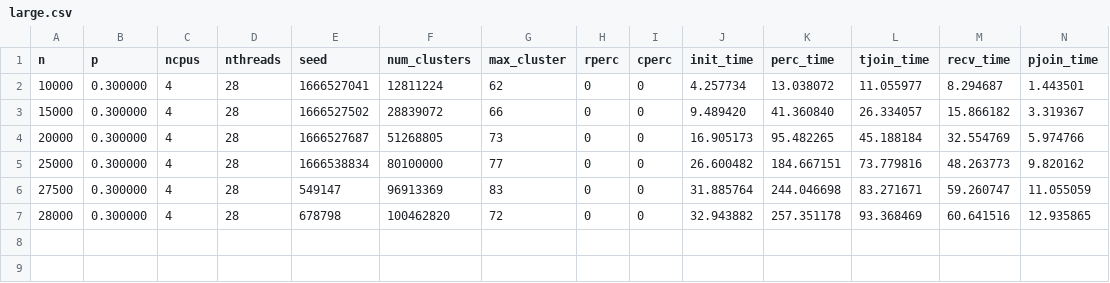
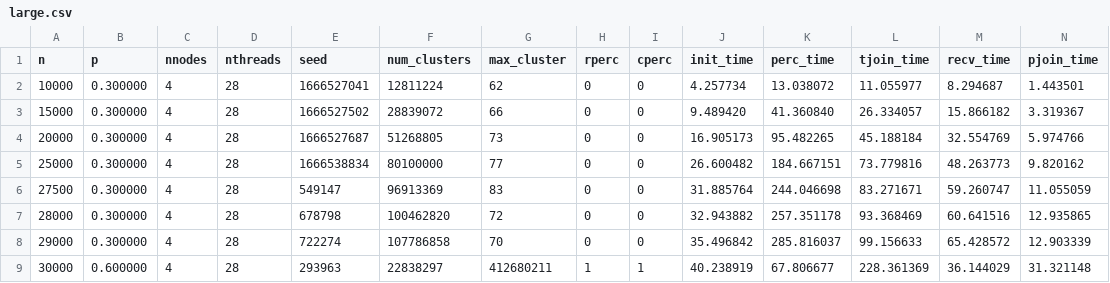
Before and after one commit to jasperpato/CITS5507-Project-2, a CSV file: results/large.csv, drawn as a sheet; only a part is shown; rows hold the shown columns only; the diff names each change by its address in the sheet, - before the commit and + after, or states it on an @@ line.

```diff
--- a/results/large.csv
+++ b/results/large.csv
-C1: ncpus
+C1: nnodes
+row 8: 29000 | 0.300000 | 4 | 28 | 722274 | 107786858 | 70 | 0 | 0 | 35.496842 | 285.816037 | 99.156633 | 65.428572 | 12.903339
+row 9: 30000 | 0.600000 | 4 | 28 | 293963 | 22838297 | 412680211 | 1 | 1 | 40.238919 | 67.806677 | 228.361369 | 36.144029 | 31.321148
```
Also changed, not shown: results/results1.csv, results/results2.csv, 6 other files.
